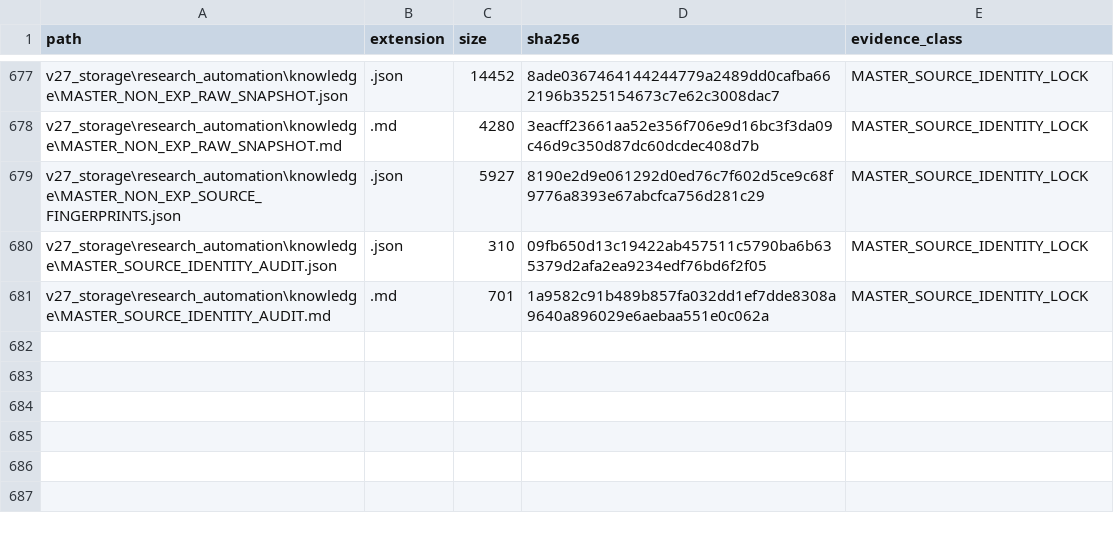
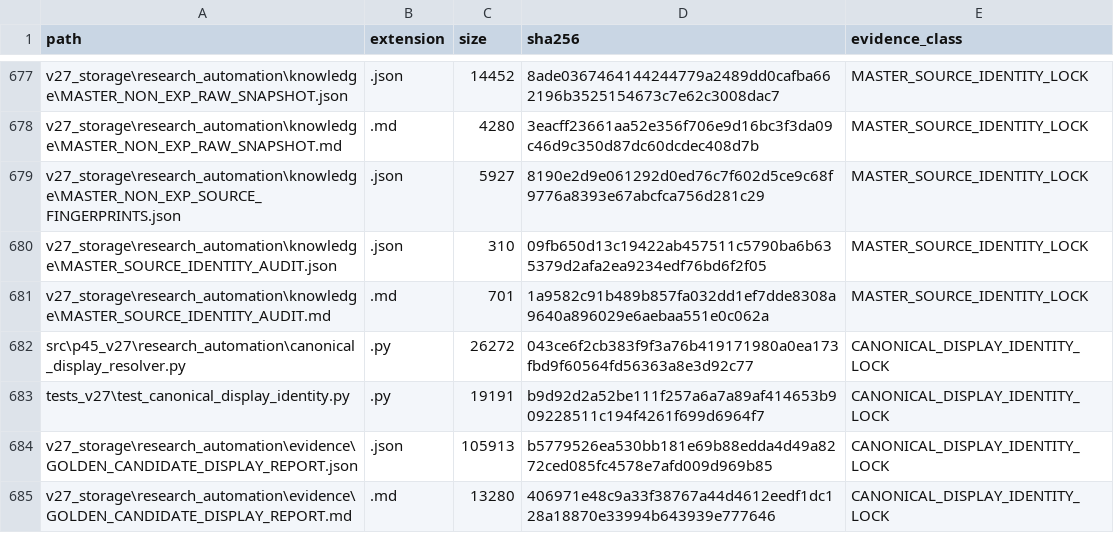
Before and after one commit to starmn42/P45project, a CSV file: 90_RESEARCH/P45_RESEARCH_EVIDENCE_INVENTORY_004.csv, drawn as a sheet; only a part is shown, gaps mark what is left out; the diff names each change by its address in the sheet, - before the commit and + after, or states it on an @@ line.

Commit message:
P45 lock canonical research display identity

```diff
--- a/90_RESEARCH/P45_RESEARCH_EVIDENCE_INVENTORY_004.csv
+++ b/90_RESEARCH/P45_RESEARCH_EVIDENCE_INVENTORY_004.csv
+row 682: src\p45_v27\research_automation\canonical_display_resolver.py | .py | 26272 | 043ce6f2cb383f9f3a76b419171980a0ea173fbd9f60564fd56363a8e3d92c77 | CANONICAL_DISPLAY_IDENTITY_LOCK
+row 683: tests_v27\test_canonical_display_identity.py | .py | 19191 | b9d92d2a52be111f257a6a7a89af414653b909228511c194f4261f699d6964f7 | CANONICAL_DISPLAY_IDENTITY_LOCK
+row 684: v27_storage\research_automation\evidence\GOLDEN_CANDIDATE_DISPLAY_REPORT.json | .json | 105913 | b5779526ea530bb181e69b88edda4d49a8272ced085fc4578e7afd009d969b85 | CANONICAL_DISPLAY_IDENTITY_LOCK
+row 685: v27_storage\research_automation\evidence\GOLDEN_CANDIDATE_DISPLAY_REPORT.md | .md | 13280 | 406971e48c9a33f38767a44d4612eedf1dc128a18870e33994b643939e777646 | CANONICAL_DISPLAY_IDENTITY_LOCK
```
Also changed, not shown: 9 other files.
